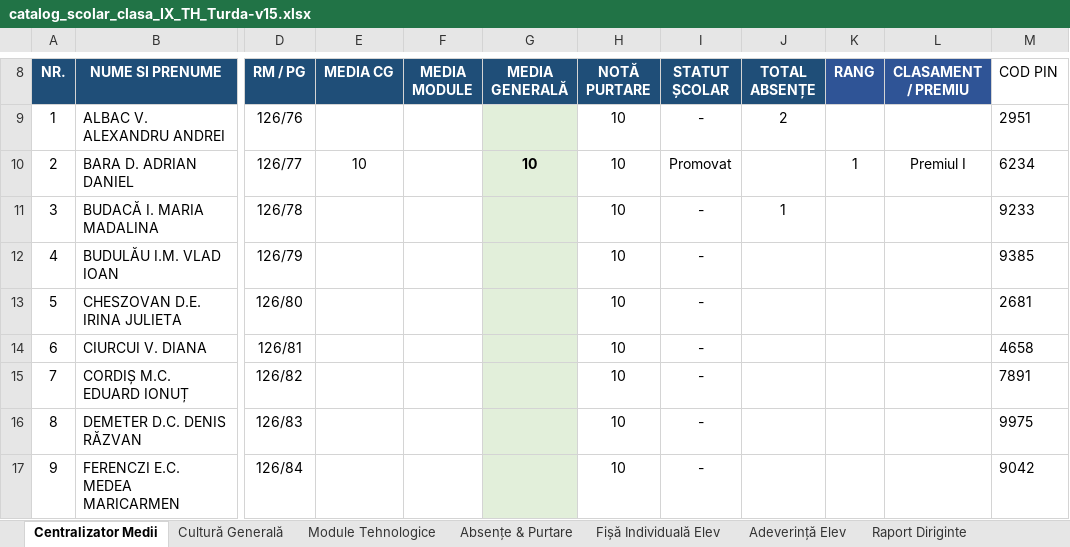
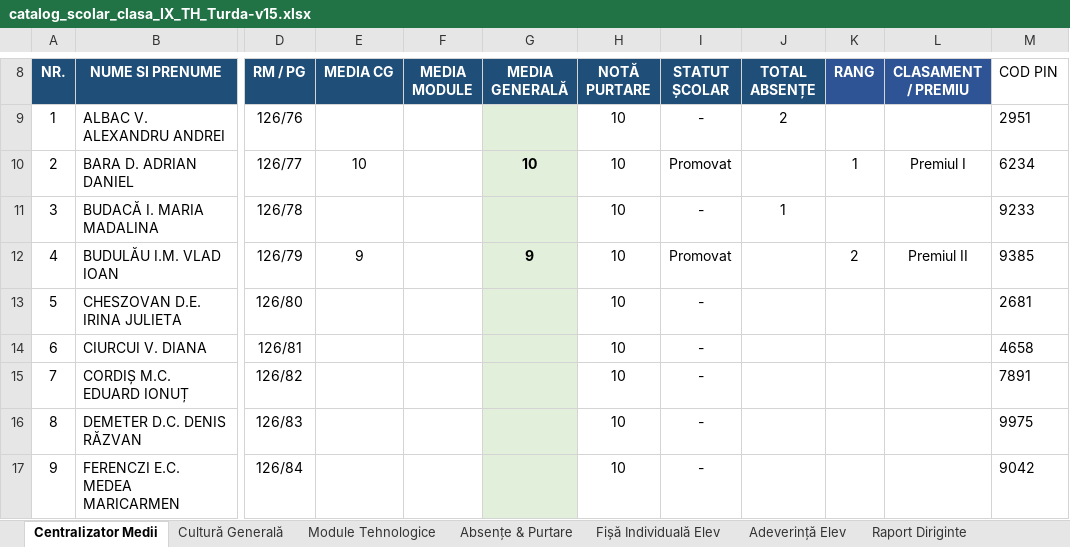
Before and after one commit to profudeconta-sketch/catalog-online, an Excel workbook: catalog_scolar_clasa_IX_TH_Turda-v15.xlsx, sheet Centralizator Medii, drawn as a sheet; only a part is shown, gaps mark what is left out; values as stored, in another font and other column widths than the file's, no borders; 1 other sheet too large or unreadable and not compared; the diff names each change by its address in the sheet, - before the commit and + after, or states it on an @@ line.

Commit message:
Update automat catalog: 28.09.2026 11:45

```diff
--- a/catalog_scolar_clasa_IX_TH_Turda-v15.xlsx (sheet Centralizator Medii)
+++ b/catalog_scolar_clasa_IX_TH_Turda-v15.xlsx (sheet Centralizator Medii)
-E12 (MEDIA CG): (empty)
+E12 (MEDIA CG): 9
-G12 (MEDIA GENERALĂ): (empty)
+G12 (MEDIA GENERALĂ): 9
-I12 (STATUT ȘCOLAR): -
+I12 (STATUT ȘCOLAR): Promovat
-K12 (RANG): (empty)
+K12 (RANG): 2
-L12 (CLASAMENT / PREMIU): (empty)
+L12 (CLASAMENT / PREMIU): Premiul II
```
